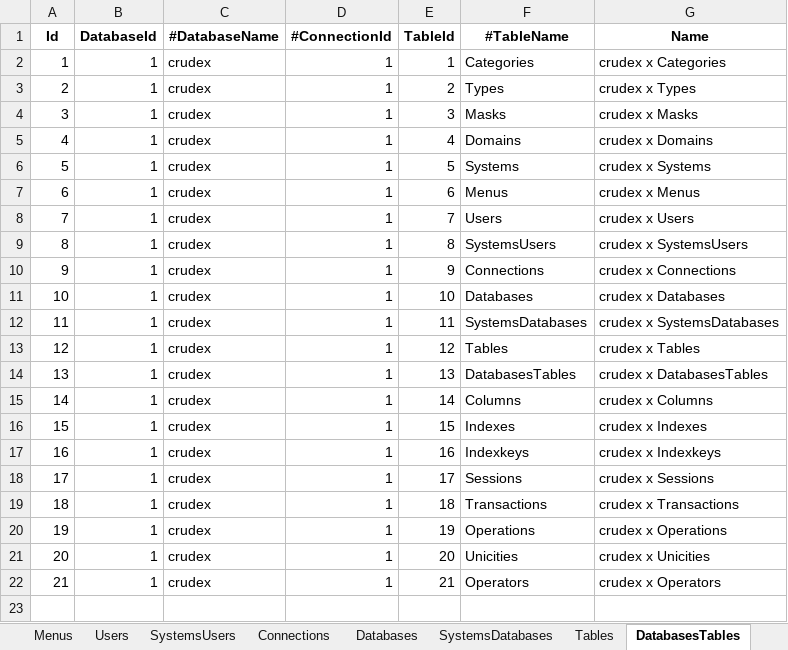
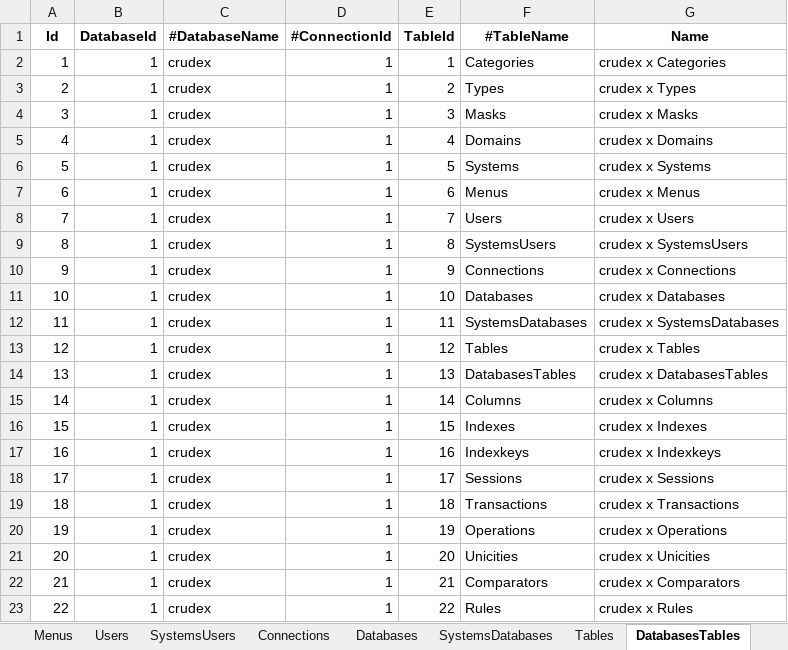
Before and after one commit to joaolabrego/CRUDEX, an Excel workbook: CRUDEX/StaticFiles/Assets/CRUDEX.xlsm, sheet DatabasesTables, drawn as a sheet; values as stored, in another font and other column widths than the file's, no borders; the diff names each change by its address in the sheet, - before the commit and + after, or states it on an @@ line.

```diff
--- a/CRUDEX/StaticFiles/Assets/CRUDEX.xlsm (sheet DatabasesTables)
+++ b/CRUDEX/StaticFiles/Assets/CRUDEX.xlsm (sheet DatabasesTables)
-F22 (#TableName): Operators
+F22 (#TableName): Comparators
-G22 (Name): crudex x Operators
+G22 (Name): crudex x Comparators
+row 23: 22 | 1 | crudex | 1 | 22 | Rules | crudex x Rules
```
Also changed, not shown: sheet Columns, sheet Tables, sheet Domains, sheet Unicities, sheet Types, other sheet tabs, formulas that keep their value, charts or pictures, 28 other files.
